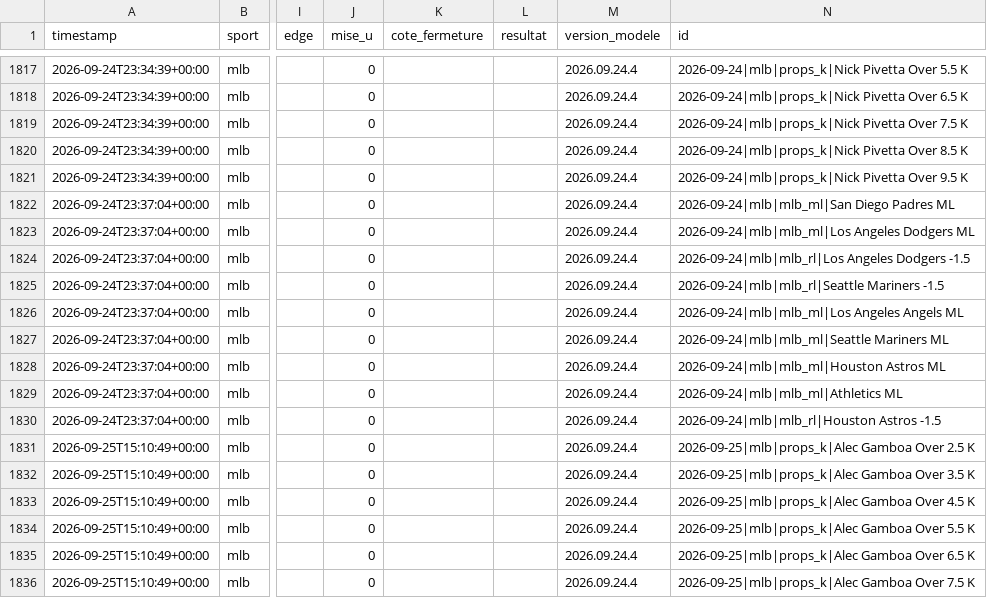
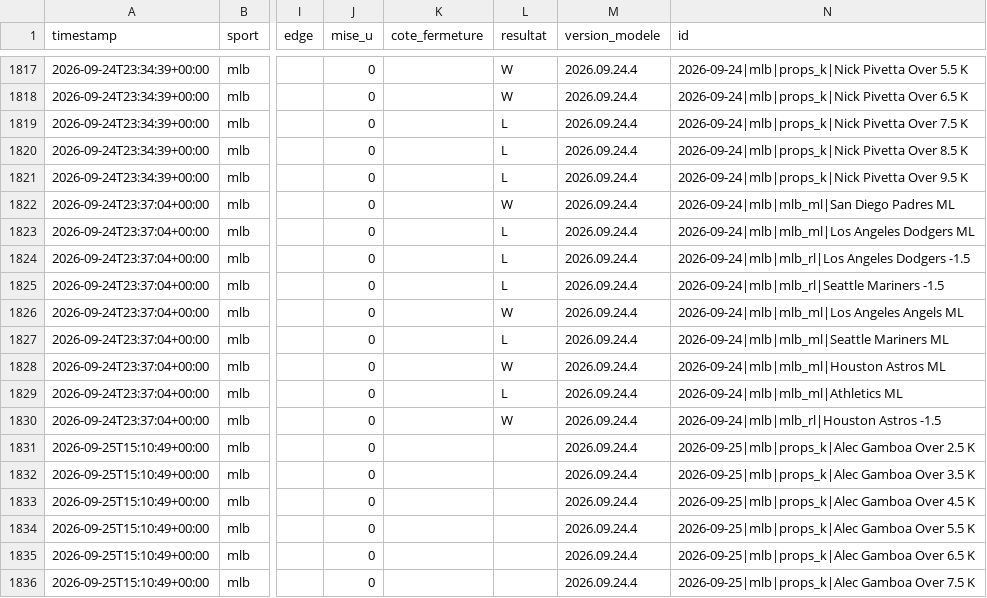
Before and after one commit to Mathv25/nhl-betting-signal, a CSV file: data/predictions.csv, drawn as a sheet; only a part is shown, gaps mark what is left out; the diff covers the shown part only; the diff names each change by its address in the sheet, - before the commit and + after, or states it on an @@ line.

Commit message:
Fermeture/resultats 2026-09-25 19:10

```diff
--- a/data/predictions.csv
+++ b/data/predictions.csv
-L1817:L1818 (resultat): (empty)
+L1817:L1818 (resultat): W
-L1819:L1821 (resultat): (empty)
+L1819:L1821 (resultat): L
-L1822 (resultat): (empty)
+L1822 (resultat): W
-L1823:L1825 (resultat): (empty)
+L1823:L1825 (resultat): L
-L1826 (resultat): (empty)
+L1826 (resultat): W
-L1827 (resultat): (empty)
+L1827 (resultat): L
-L1828 (resultat): (empty)
+L1828 (resultat): W
-L1829 (resultat): (empty)
+L1829 (resultat): L
-L1830 (resultat): (empty)
+L1830 (resultat): W
```
Also changed, not shown: 27 edited cells elsewhere in this file.
